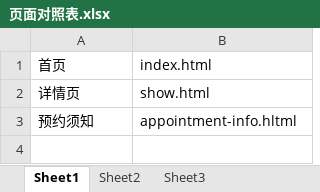
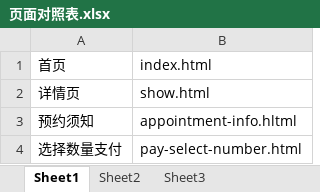
Before and after one commit to lilinchun1/bbf-phone, an Excel workbook: 页面对照表.xlsx, sheet Sheet1, drawn as a sheet; values as stored, in another font and other column widths than the file's, no borders; the diff names each change by its address in the sheet, - before the commit and + after, or states it on an @@ line.

```diff
--- a/页面对照表.xlsx (sheet Sheet1)
+++ b/页面对照表.xlsx (sheet Sheet1)
+row 4: 选择数量支付 | pay-select-number.html
```
Also changed, not shown: 6 other files.
